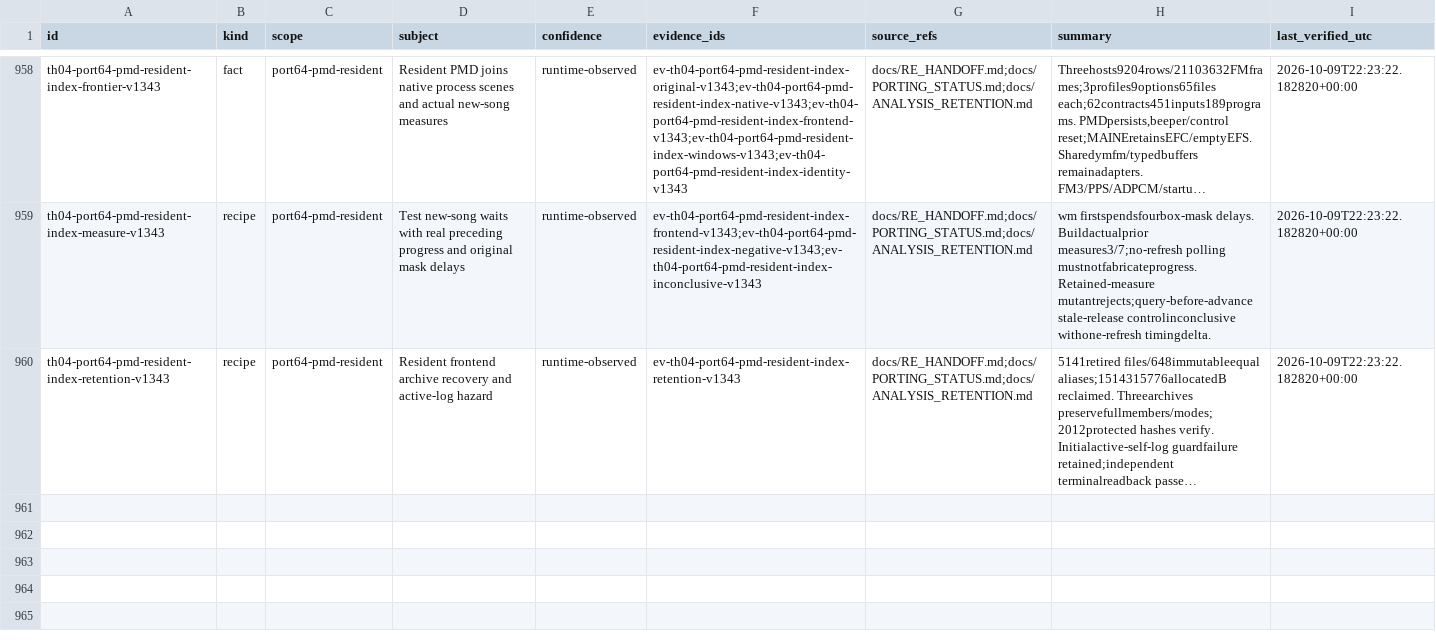
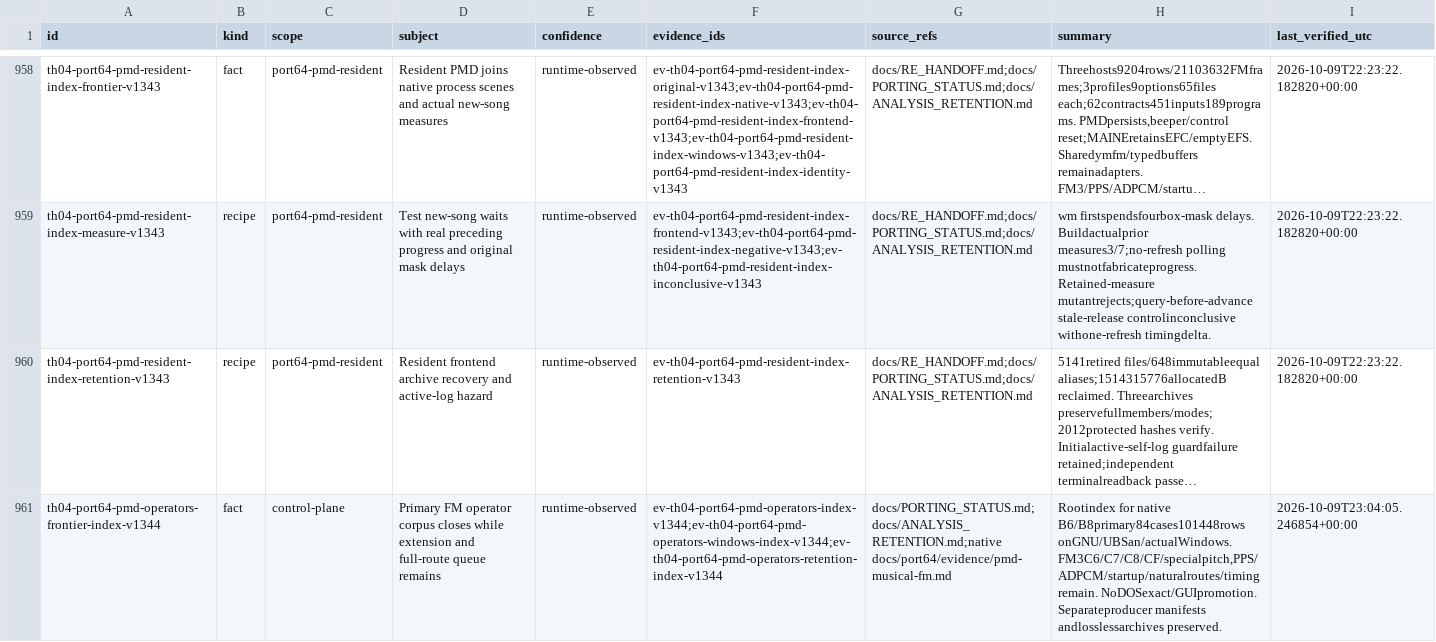
Before and after one commit to N0zoM1z0/th04, a CSV file: config/knowledge.csv, drawn as a sheet; only a part is shown, gaps mark what is left out; long unchanged cells end in …; the diff names each change by its address in the sheet, - before the commit and + after, or states it on an @@ line.

Commit message:
gpt-6.1-sol: Index native operator controls and remaining audio work

```diff
--- a/config/knowledge.csv
+++ b/config/knowledge.csv
+row 961: th04-port64-pmd-operators-frontier-index-v1344 | fact | control-plane | Primary FM operator corpus closes while extension and full-route queue remains | runtime-observed | ev-th04-port64-pmd-operators-index-v1344;ev-th04-port64-pmd-operators-windows-index-v1344;ev-th04-port64-pmd-operators-retention-index-v1344 | docs/PORTING_STATUS.md;docs/ANALYSIS_RETENTION.md;native docs/port64/evidence/pmd-musical-fm.md | Rootindex for native B6/B8primary84cases101448rows onGNU/UBSan/actualWindows. FM3C6/C7/C8/CF/specialpitch,PPS/ADPCM/startup/naturalroutes/timing remain. NoDOSexact/GUIpromotion. Separateproducer manifests andlosslessarchives preserved. | 2026-10-09T23:04:05.246854+00:00
```
Also changed, not shown: 5 other files.
